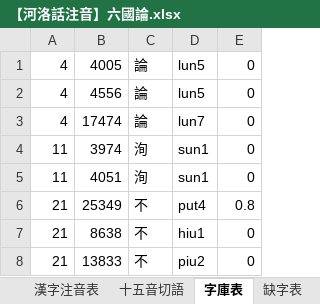
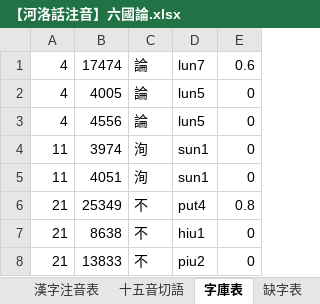
Before and after one commit to AlanJui/Piau-Im, an Excel workbook: output/【河洛話注音】六國論.xlsx, sheet 字庫表, drawn as a sheet; only a part is shown; values as stored, in another font and other column widths than the file's, no borders; removed rows and columns are numbered as before the commit, all else as after; the diff names each change by its address in the sheet, - before the commit and + after, or states it on an @@ line.

```diff
--- a/output/【河洛話注音】六國論.xlsx (sheet 字庫表)
+++ b/output/【河洛話注音】六國論.xlsx (sheet 字庫表)
+row 1: 4 | 17474 | 論 | lun7 | 0.6
-row 3: 4 | 17474 | 論 | lun7 | 0
```
Also changed, not shown: sheet 漢字注音表, sheet 十五音切語, sheet 台羅拼音, sheet 白話字拼音, sheet 方音符號注音, sheet 閩拼標音, 2 more sheets, 8 other files.
